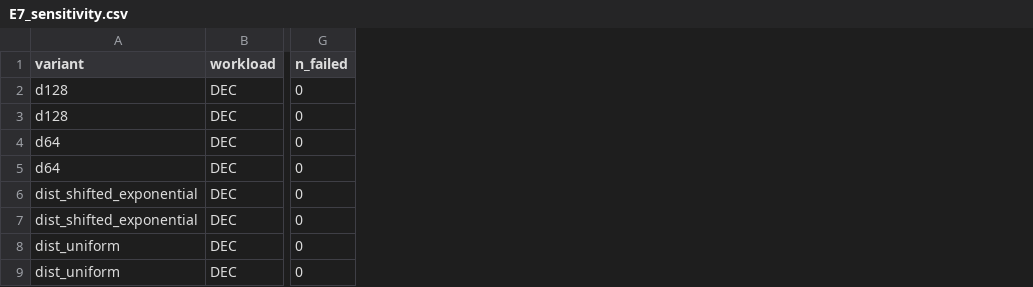
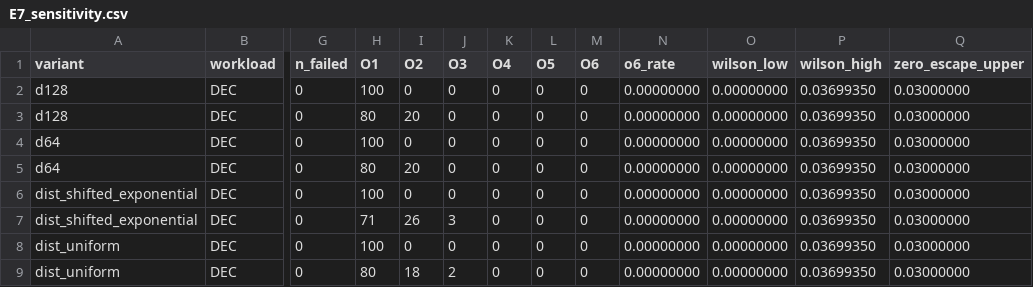
Before and after one commit to Zen-17/Rowhammer, a CSV file: phase3_exp/results/m3_clean/E7_sensitivity.csv, drawn as a sheet; only a part is shown, gaps mark what is left out; the diff names each change by its address in the sheet, - before the commit and + after, or states it on an @@ line.

```diff
--- a/phase3_exp/results/m3_clean/E7_sensitivity.csv
+++ b/phase3_exp/results/m3_clean/E7_sensitivity.csv
+column H (O1), rows 2-9: 100 | 80 | 100 | 80 | 100 | 71 | 100 | 80
+column I (O2), rows 2-9: 0 | 20 | 0 | 20 | 0 | 26 | 0 | 18
+column J (O3), rows 2-9: 0 | 0 | 0 | 0 | 0 | 3 | 0 | 2
+column K (O4), rows 2-9: all 0
+column L (O5), rows 2-9: all 0
+column M (O6), rows 2-9: all 0
+column N (o6_rate), rows 2-9: all 0.00000000
+column O (wilson_low), rows 2-9: all 0.00000000
+column P (wilson_high), rows 2-9: all 0.03699350
+column Q (zero_escape_upper), rows 2-9: all 0.03000000
```
Also changed, not shown: phase3_exp/results/m3_clean/E5_clean_summary.csv, phase3_exp/results/m3_clean/E5_real_threshold_runs.csv, 14 other files.
